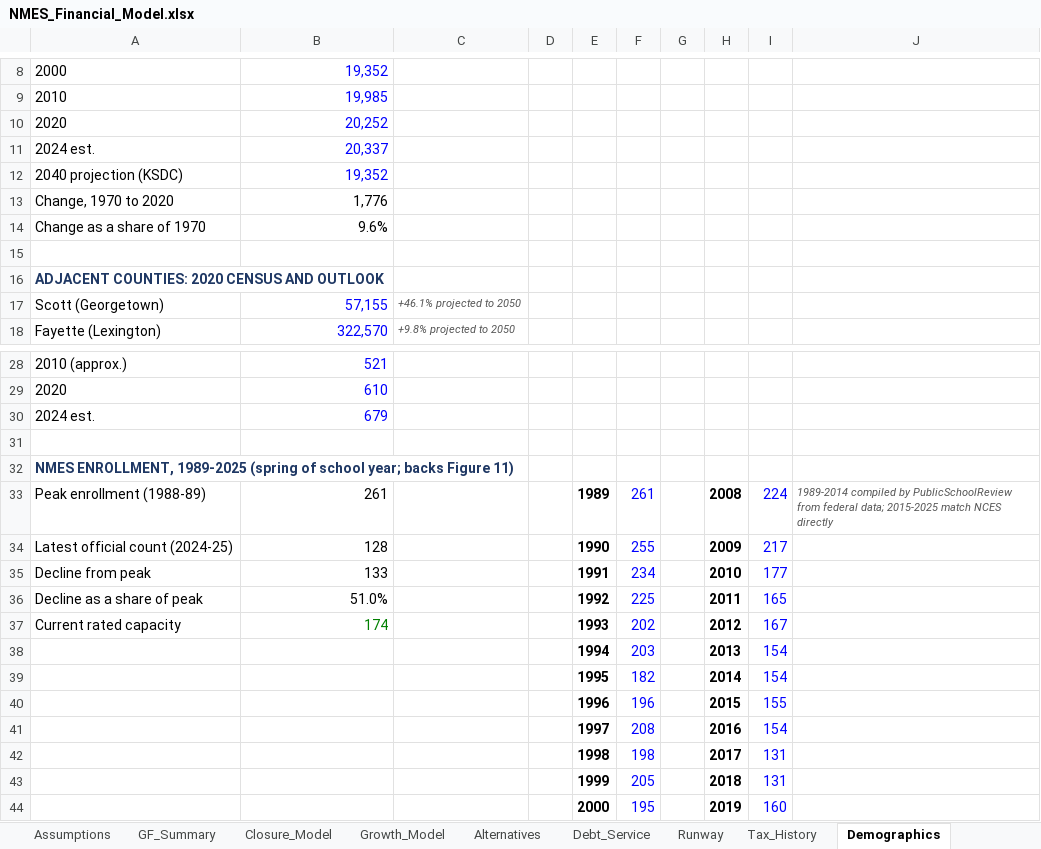
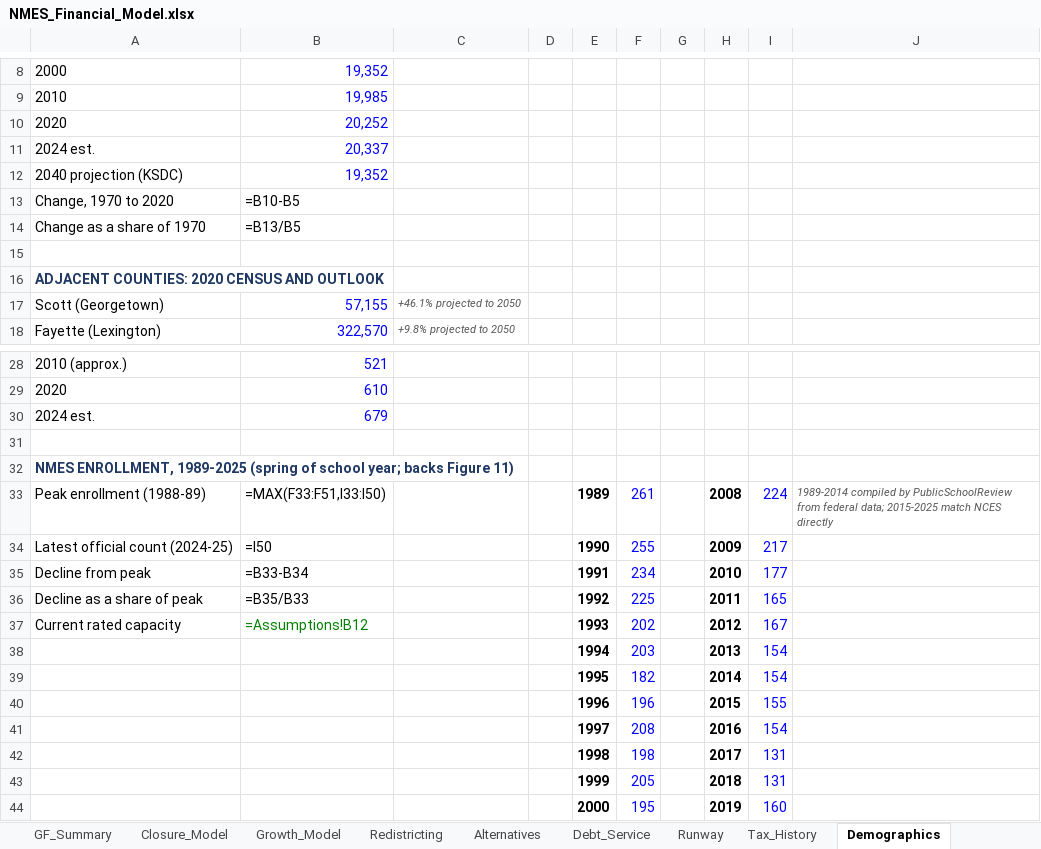
Before and after one commit to ryanuspsagm/SaveNMES, an Excel workbook: NMES_Financial_Model.xlsx, sheet Demographics, drawn as a sheet; only a part is shown, gaps mark what is left out; values as stored, in another font and other column widths than the file's, no borders; formulas without a stored value are shown as written; the diff names each change by its address in the sheet, - before the commit and + after, or states it on an @@ line.

```diff
--- a/NMES_Financial_Model.xlsx (sheet Demographics)
+++ b/NMES_Financial_Model.xlsx (sheet Demographics)
+sheet tab: Redistricting
-B13: 1,776
+B13: =B10-B5
-B14: 9.6%
+B14: =B13/B5
-B33: 261
+B33: =MAX(F33:F51,I33:I50)
-B34: 128
+B34: =I50
-B35: 133
+B35: =B33-B34
-B36: 51.0%
+B36: =B35/B33
-B37: 174
+B37: =Assumptions!B12
```
Also changed, not shown: sheet Debt_Service, sheet Growth_Model, sheet GF_Summary, sheet Alternatives, sheet Closure_Model, sheet Runway, 4 more sheets, 6 other files.
